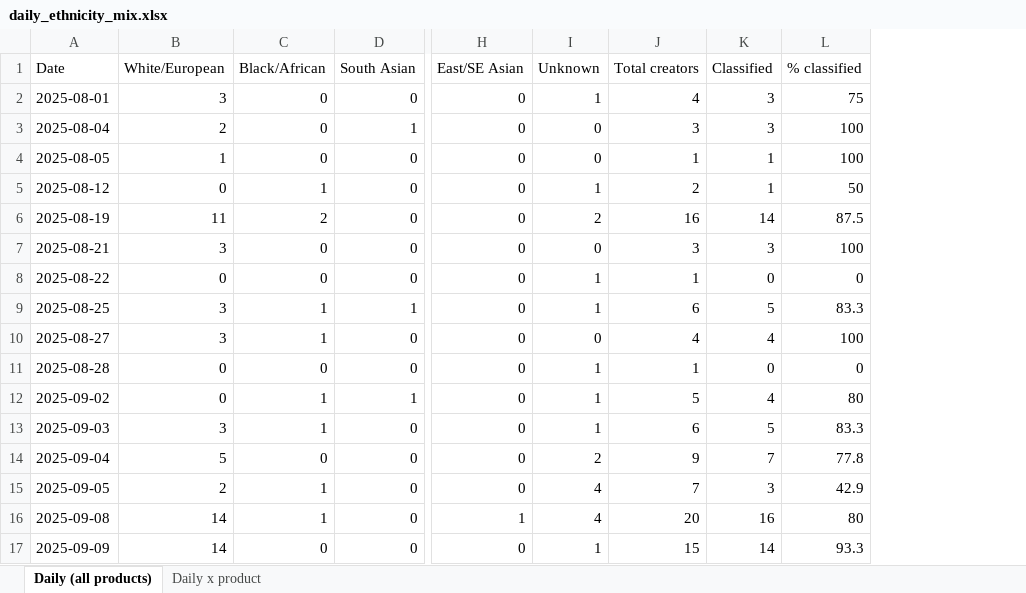
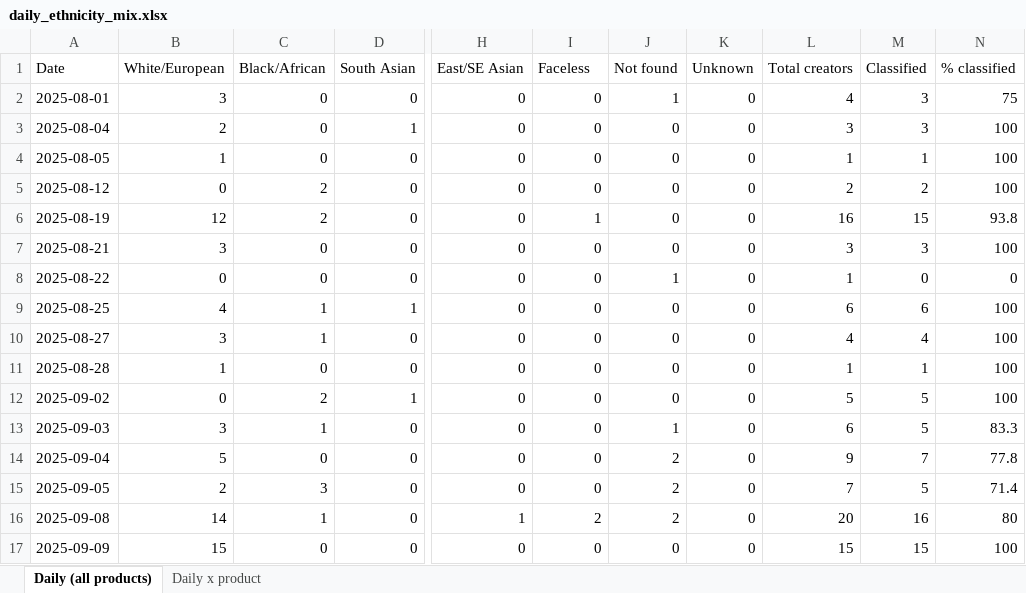
Before and after one commit to aviralgarg-commits/vahdam-sampling-dashboard, an Excel workbook: daily_ethnicity_mix.xlsx, sheet Daily (all products), drawn as a sheet; only a part is shown, gaps mark what is left out; values as stored, in another font and other column widths than the file's, no borders; addresses are those after the commit; the diff covers the shown part only; the diff names each change by its address in the sheet, - before the commit and + after, or states it on an @@ line.

Commit message:
daily auto-refresh 2026-08-20 13:06

```diff
--- a/daily_ethnicity_mix.xlsx (sheet Daily (all products))
+++ b/daily_ethnicity_mix.xlsx (sheet Daily (all products))
+column J (Not found), rows 2-17: 1 | 0 | 0 | 0 | 0 | 0 | 1 | 0 | 0 | 0 | 0 | 1 | 2 | 2 | 2 | 0
+column K (Unknown), rows 2-17: all 0
-I1: Unknown
+I1: Faceless
-I2 (Faceless): 1
+I2 (Faceless): 0
-C5 (Black/African): 1
+C5 (Black/African): 2
-I5 (Faceless): 1
+I5 (Faceless): 0
-M5 (Classified): 1
+M5 (Classified): 2
-N5 (% classified): 50
+N5 (% classified): 100
-B6 (White/European): 11
+B6 (White/European): 12
-I6 (Faceless): 2
+I6 (Faceless): 1
-M6 (Classified): 14
+M6 (Classified): 15
-N6 (% classified): 87.5
+N6 (% classified): 93.8
-I8:I9 (Faceless): 1
+I8:I9 (Faceless): 0
-B9 (White/European): 3
+B9 (White/European): 4
-M9 (Classified): 5
+M9 (Classified): 6
-N9 (% classified): 83.3
+N9 (% classified): 100
-B11 (White/European): 0
+B11 (White/European): 1
-I11:I13 (Faceless): 1
+I11:I13 (Faceless): 0
-M11 (Classified): 0
+M11 (Classified): 1
-N11 (% classified): 0
+N11 (% classified): 100
-C12 (Black/African): 1
+C12 (Black/African): 2
-M12 (Classified): 4
+M12 (Classified): 5
-N12 (% classified): 80
+N12 (% classified): 100
-I14 (Faceless): 2
+I14 (Faceless): 0
-C15 (Black/African): 1
+C15 (Black/African): 3
-I15 (Faceless): 4
+I15 (Faceless): 0
-M15 (Classified): 3
+M15 (Classified): 5
-N15 (% classified): 42.9
+N15 (% classified): 71.4
-I16 (Faceless): 4
+I16 (Faceless): 2
-B17 (White/European): 14
+B17 (White/European): 15
-I17 (Faceless): 1
+I17 (Faceless): 0
-M17 (Classified): 14
+M17 (Classified): 15
-N17 (% classified): 93.3
+N17 (% classified): 100
```
Also changed, not shown: 1 added row and 1083 edited cells elsewhere in this sheet, sheet Daily x product, chase_list.xlsx, creator_monthly_video_gmv.xlsx, 12 other files.
